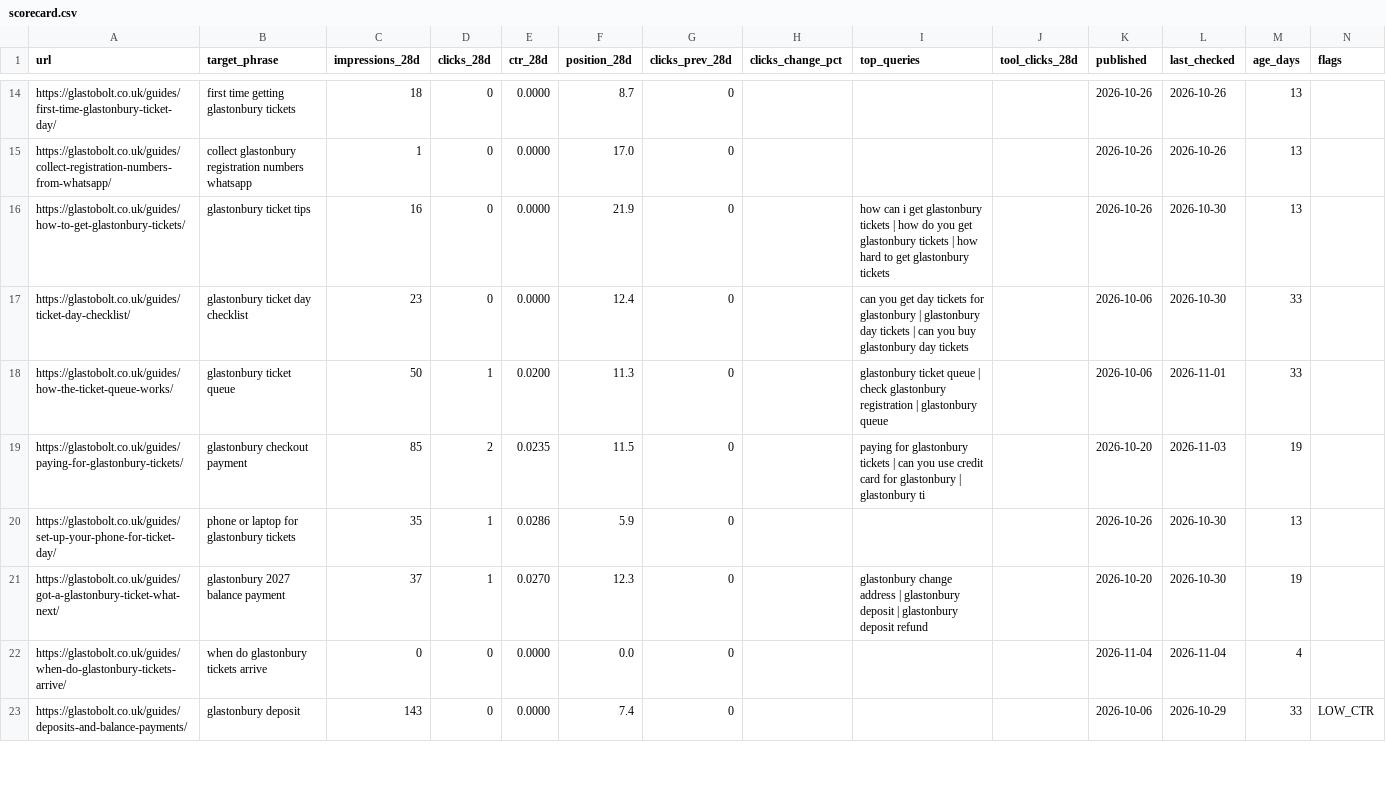
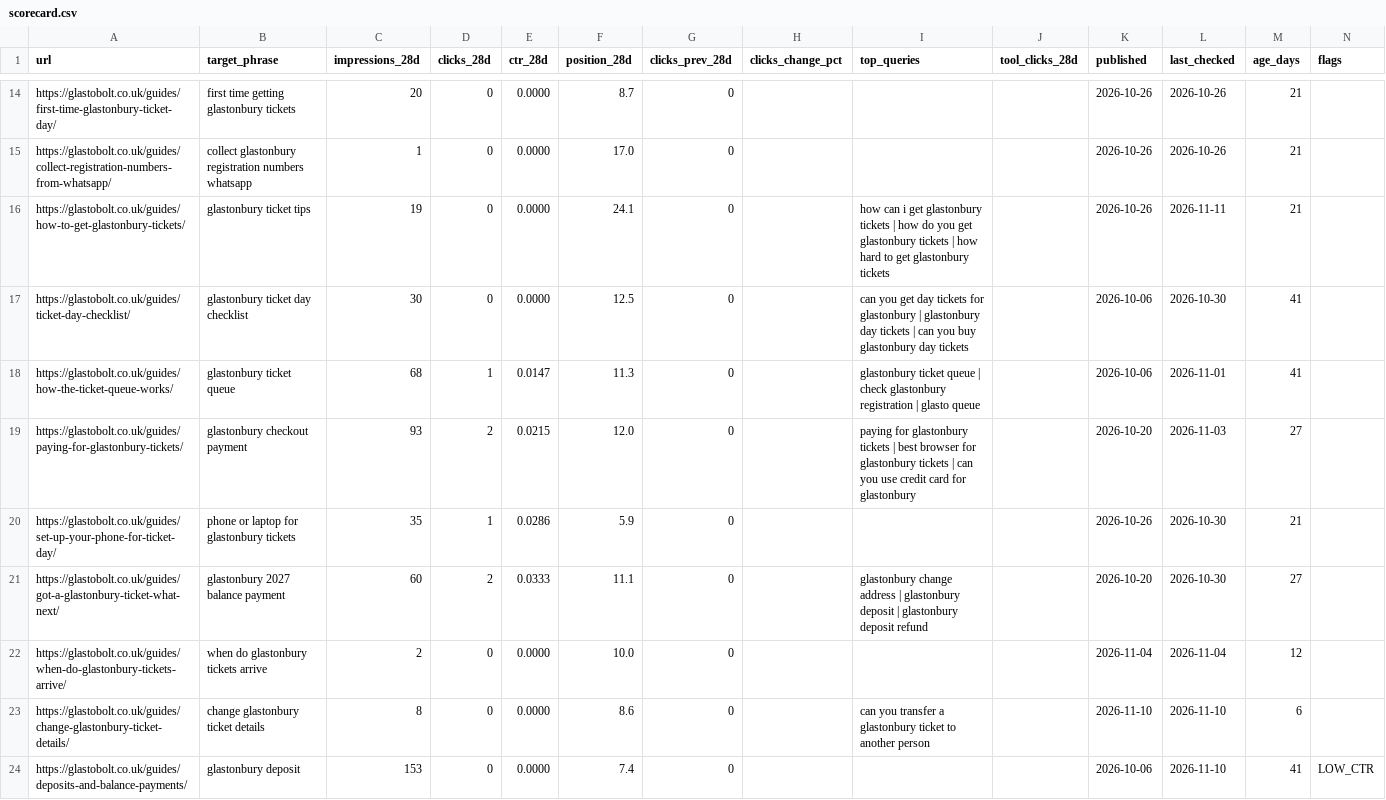
Before and after one commit to francproductmanager/glastonbury-registration-quick-copy, a CSV file: site-src/data/scorecard.csv, drawn as a sheet; only a part is shown, gaps mark what is left out; addresses are those after the commit; the diff covers the shown part only; the diff names each change by its address in the sheet, - before the commit and + after, or states it on an @@ line.

```diff
--- a/site-src/data/scorecard.csv
+++ b/site-src/data/scorecard.csv
-C14 (impressions_28d): 18
+C14 (impressions_28d): 20
-M14:M16 (age_days): 13
+M14:M16 (age_days): 21
-C16 (impressions_28d): 16
+C16 (impressions_28d): 19
-F16 (position_28d): 21.9
+F16 (position_28d): 24.1
-L16 (last_checked): 2026-10-30
+L16 (last_checked): 2026-11-11
-C17 (impressions_28d): 23
+C17 (impressions_28d): 30
-F17 (position_28d): 12.4
+F17 (position_28d): 12.5
-M17:M18 (age_days): 33
+M17:M18 (age_days): 41
-C18 (impressions_28d): 50
+C18 (impressions_28d): 68
-E18 (ctr_28d): 0.0200
+E18 (ctr_28d): 0.0147
-I18 (top_queries): …registration | glastonbury queue
+I18 (top_queries): …registration | glasto queue
-C19 (impressions_28d): 85
+C19 (impressions_28d): 93
-E19 (ctr_28d): 0.0235
+E19 (ctr_28d): 0.0215
-F19 (position_28d): 11.5
+F19 (position_28d): 12.0
-I19 (top_queries): …tickets | can you use credit card for glastonbury | glastonbury ti
+I19 (top_queries): …tickets | best browser for glastonbury tickets | can you use credit card for glastonbury
-M19 (age_days): 19
+M19 (age_days): 27
-M20 (age_days): 13
+M20 (age_days): 21
-C21 (impressions_28d): 37
+C21 (impressions_28d): 60
-D21 (clicks_28d): 1
+D21 (clicks_28d): 2
-E21 (ctr_28d): 0.0270
+E21 (ctr_28d): 0.0333
-F21 (position_28d): 12.3
+F21 (position_28d): 11.1
-M21 (age_days): 19
+M21 (age_days): 27
-C22 (impressions_28d): 0
+C22 (impressions_28d): 2
-F22 (position_28d): 0.0
+F22 (position_28d): 10.0
-M22 (age_days): 4
+M22 (age_days): 12
+row 23: https://glastobolt.co.uk/guides/change-glastonbury-ticket-details/ | change glastonbury ticket details | 8 | 0 | 0.0000 | 8.6 | 0 |  | can you transfer a glastonbury ticket to another person |  | 2026-11-10 | 2026-11-10 | 6
-C24 (impressions_28d): 143
+C24 (impressions_28d): 153
-L24 (last_checked): 2026-10-29
+L24 (last_checked): 2026-11-10
-M24 (age_days): 33
+M24 (age_days): 41
```
Also changed, not shown: 2 added rows and 76 edited cells elsewhere in this file, 3 other files.
